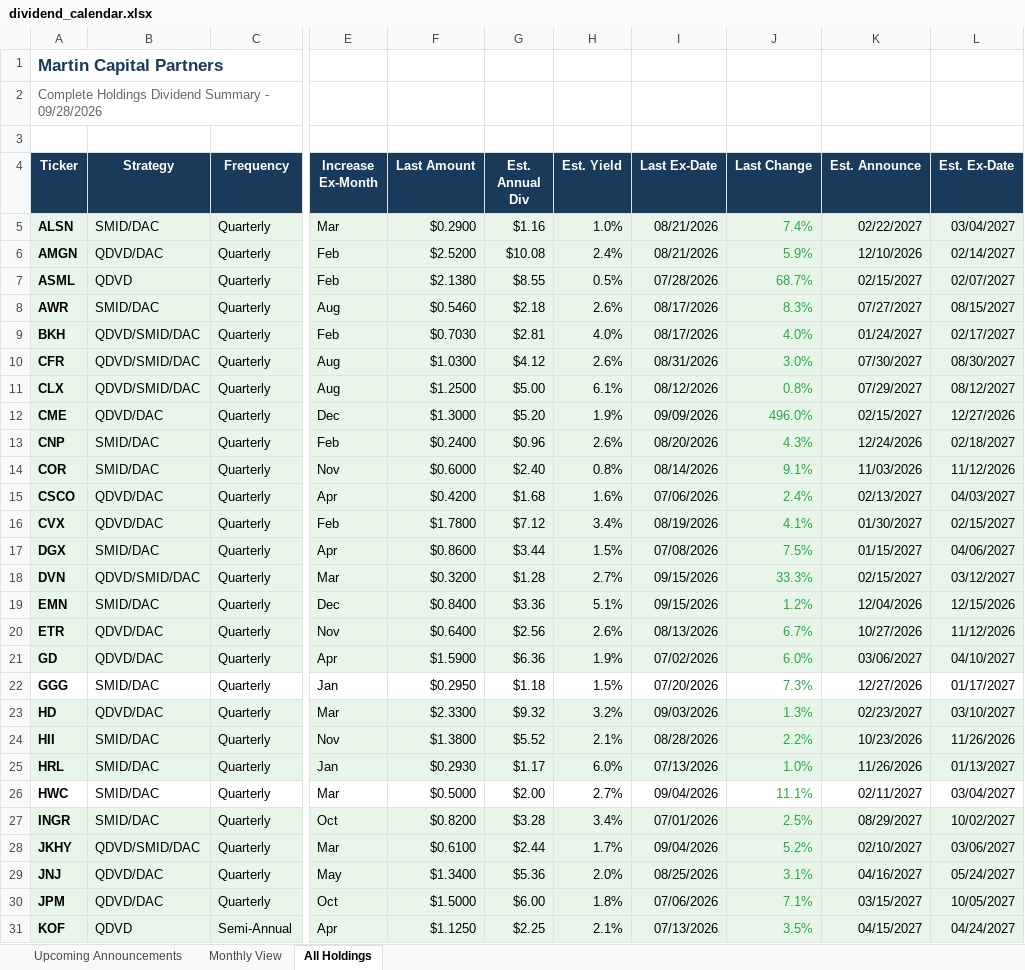
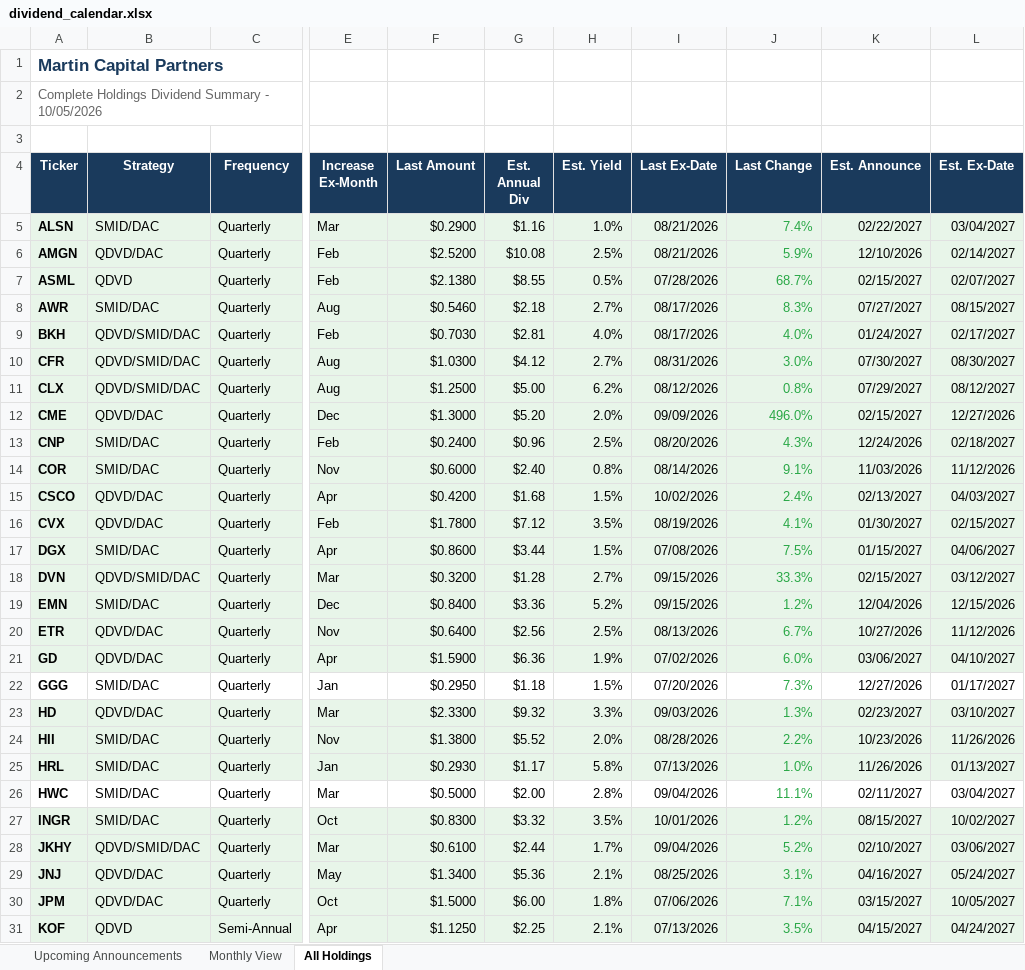
Before and after one commit to ryansadair/mcp-dashboard, an Excel workbook: data/dividend_calendar.xlsx, sheet All Holdings, drawn as a sheet; only a part is shown, gaps mark what is left out; values as stored, in another font and other column widths than the file's, no borders; the diff covers the shown part only; the diff names each change by its address in the sheet, - before the commit and + after, or states it on an @@ line.

```diff
--- a/data/dividend_calendar.xlsx (sheet All Holdings)
+++ b/data/dividend_calendar.xlsx (sheet All Holdings)
-A2 (Ticker): …Summary - 09/28/2026
+A2 (Ticker): …Summary - 10/05/2026
-H6 (Est. Yield): 2.4%
+H6 (Est. Yield): 2.5%
-H8 (Est. Yield): 2.6%
+H8 (Est. Yield): 2.7%
-H10 (Est. Yield): 2.6%
+H10 (Est. Yield): 2.7%
-H11 (Est. Yield): 6.1%
+H11 (Est. Yield): 6.2%
-H12 (Est. Yield): 1.9%
+H12 (Est. Yield): 2.0%
-H13 (Est. Yield): 2.6%
+H13 (Est. Yield): 2.5%
-H15 (Est. Yield): 1.6%
+H15 (Est. Yield): 1.5%
-I15 (Last Ex-Date): 07/06/2026
+I15 (Last Ex-Date): 10/02/2026
-H16 (Est. Yield): 3.4%
+H16 (Est. Yield): 3.5%
-H19 (Est. Yield): 5.1%
+H19 (Est. Yield): 5.2%
-H20 (Est. Yield): 2.6%
+H20 (Est. Yield): 2.5%
-H23 (Est. Yield): 3.2%
+H23 (Est. Yield): 3.3%
-H24 (Est. Yield): 2.1%
+H24 (Est. Yield): 2.0%
-H25 (Est. Yield): 6.0%
+H25 (Est. Yield): 5.8%
-H26 (Est. Yield): 2.7%
+H26 (Est. Yield): 2.8%
-F27 (Last Amount): $0.8200
+F27 (Last Amount): $0.8300
-G27 (Est. Annual Div): $3.28
+G27 (Est. Annual Div): $3.32
-H27 (Est. Yield): 3.4%
+H27 (Est. Yield): 3.5%
-I27 (Last Ex-Date): 07/01/2026
+I27 (Last Ex-Date): 10/01/2026
-J27 (Last Change): 2.5%
+J27 (Last Change): 1.2%
-K27 (Est. Announce): 08/29/2027
+K27 (Est. Announce): 08/15/2027
-H29 (Est. Yield): 2.0%
+H29 (Est. Yield): 2.1%
```
Also changed, not shown: 26 edited cells elsewhere in this sheet, sheet Upcoming Announcements, sheet Monthly View.
